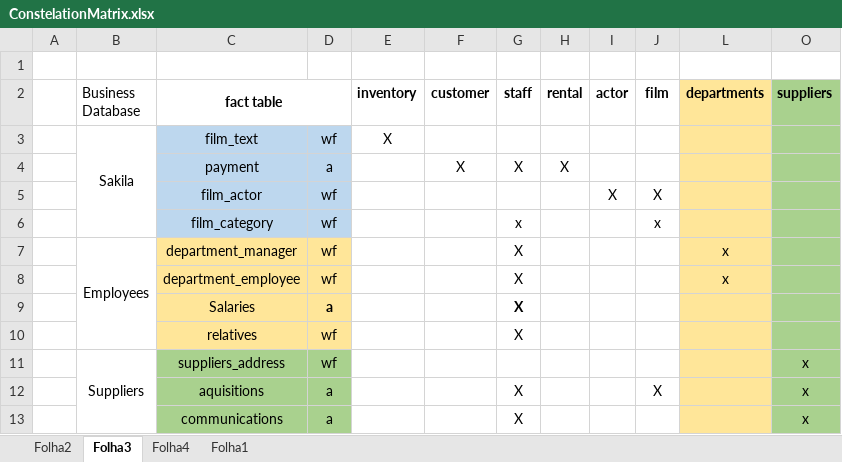
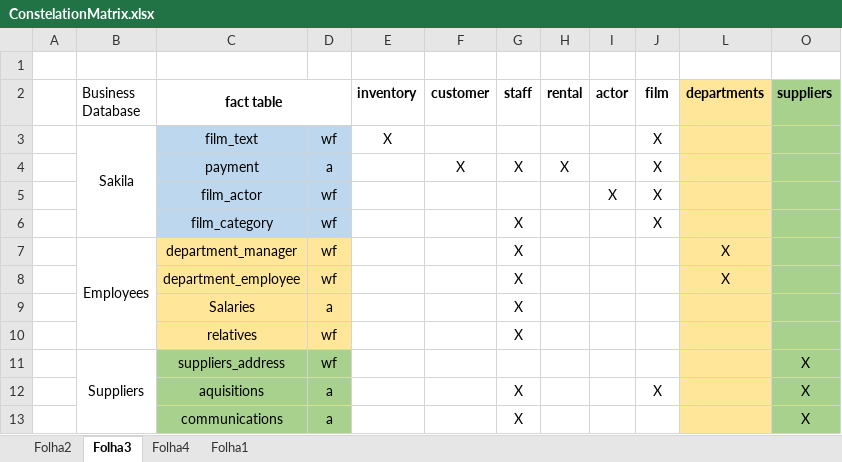
Before and after one commit to pemisena/Projeto-de-Engenharia-Informatica-2019-20, an Excel workbook: PEI_DW/ConstelationMatrix.xlsx, sheet Folha3, drawn as a sheet; values as stored, in another font and other column widths than the file's, no borders; the diff names each change by its address in the sheet, - before the commit and + after, or states it on an @@ line.

```diff
--- a/PEI_DW/ConstelationMatrix.xlsx (sheet Folha3)
+++ b/PEI_DW/ConstelationMatrix.xlsx (sheet Folha3)
-J3:J4 (film): (empty)
+J3:J4 (film): X
-G6 (staff): x
+G6 (staff): X
-J6 (film): x
+J6 (film): X
-L7:L8 (departments): x
+L7:L8 (departments): X
-D9 bold: on
+D9 bold: off
-G9 bold: on
+G9 bold: off
-O11:O13 (suppliers): x
+O11:O13 (suppliers): X
```
Also changed, not shown: sheet Folha4, PEI_DW/DW_Schema.xlsx, 35 other files.
